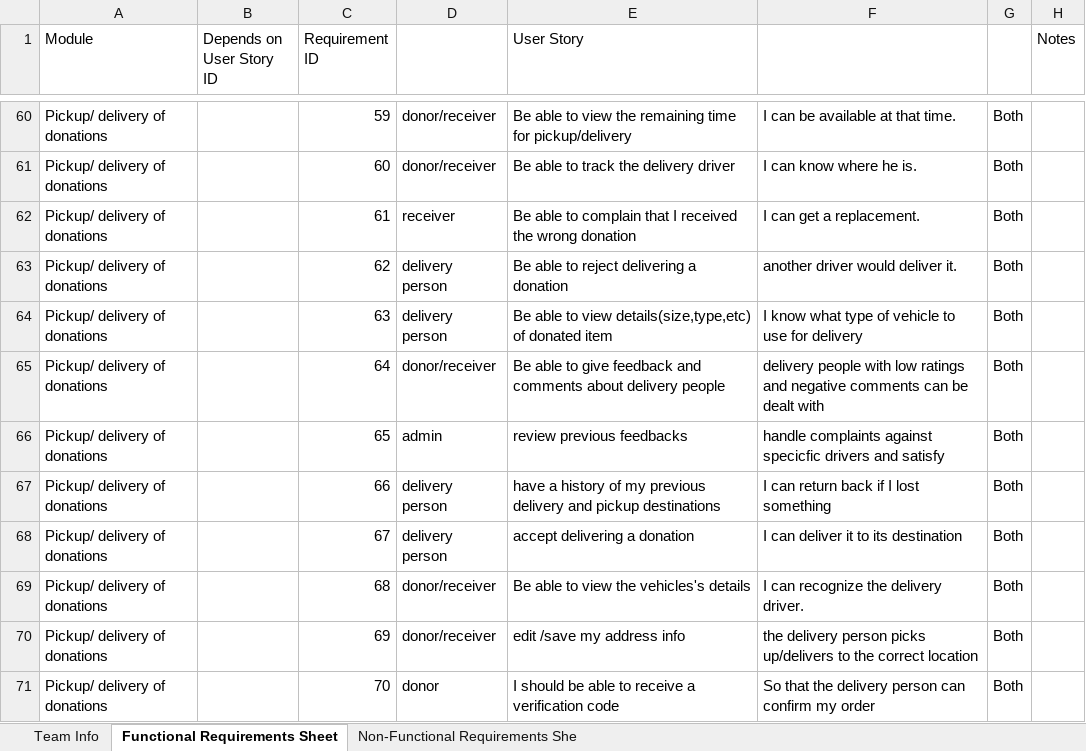
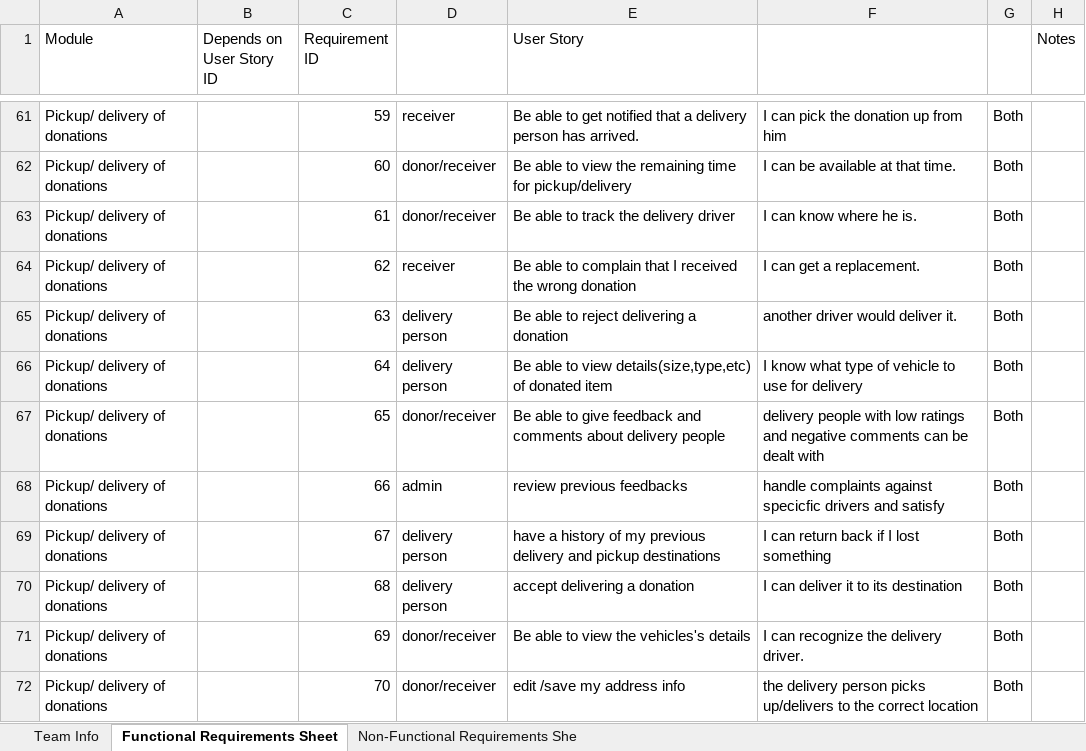
Before and after one commit to Ashez6/ashez, an Excel workbook: RequirementsTemplateM1.xlsx, sheet Functional Requirements Sheet, drawn as a sheet; only a part is shown, gaps mark what is left out; values as stored, in another font and other column widths than the file's, no cell formats; addresses are those after the commit; the diff covers the shown part only; the diff names each change by its address in the sheet, - before the commit and + after, or states it on an @@ line.

Commit message:
zeina hatkml
added 1 type

```diff
--- a/RequirementsTemplateM1.xlsx (sheet Functional Requirements Sheet)
+++ b/RequirementsTemplateM1.xlsx (sheet Functional Requirements Sheet)
-D61: donor/receiver
+D61: receiver
-E61 (User Story): …able to view the remaining time for pickup/delivery
+E61 (User Story): …able to get notified that a delivery person has arrived.
-F61: I can be available at that time.
+F61: I can pick the donation up from him
-E62 (User Story): Be able to track the delivery driver
+E62 (User Story): Be able to view the remaining time for pickup/delivery
-F62: I can know where he is.
+F62: I can be available at that time.
-D63: receiver
+D63: donor/receiver
-E63 (User Story): Be able to complain that I received the wrong donation
+E63 (User Story): Be able to track the delivery driver
-F63: I can get a replacement.
+F63: I can know where he is.
-D64: delivery person
+D64: receiver
-E64 (User Story): …able to reject delivering a donation
+E64 (User Story): …able to complain that I received the wrong donation
-F64: another driver would deliver it.
+F64: I can get a replacement.
-E65 (User Story): …able to view details(size,type,etc) of donated item
+E65 (User Story): …able to reject delivering a donation
-F65: I know what type of vehicle to use for delivery
+F65: another driver would deliver it.
-D66: donor/receiver
+D66: delivery person
-E66 (User Story): …able to give feedback and comments about delivery people
+E66 (User Story): …able to view details(size,type,etc) of donated item
-F66: delivery people with low ratings and negative comments can be dealt with
+F66: I know what type of vehicle to use for delivery
-D67: admin
+D67: donor/receiver
-E67 (User Story): review previous feedbacks
+E67 (User Story): Be able to give feedback and comments about delivery people
-F67: handle complaints against specicfic drivers and satisfy
+F67: delivery people with low ratings and negative comments can be dealt with
-D68: delivery person
+D68: admin
-E68 (User Story): have a history of my previous delivery and pickup destinations
+E68 (User Story): review previous feedbacks
-F68: I can return back if I lost something
+F68: handle complaints against specicfic drivers and satisfy
-E69 (User Story): accept delivering a donation
+E69 (User Story): have a history of my previous delivery and pickup destinations
-F69: I can deliver it to its destination
+F69: I can return back if I lost something
-D70: donor/receiver
+D70: delivery person
-E70 (User Story): Be able to view the vehicles's details
+E70 (User Story): accept delivering a donation
-F70: I can recognize the delivery driver.
+F70: I can deliver it to its destination
-E71 (User Story): edit /save my address info
+E71 (User Story): Be able to view the vehicles's details
-F71: the delivery person picks up/delivers to the correct location
+F71: I can recognize the delivery driver.
-D72: donor
+D72: donor/receiver
-E72 (User Story): I should be able to receive a verification code
+E72 (User Story): edit /save my address info
-F72: So that the delivery person can confirm my order
+F72: the delivery person picks up/delivers to the correct location
```
Also changed, not shown: 2 added rows and 134 edited cells elsewhere in this sheet, cell formats.
